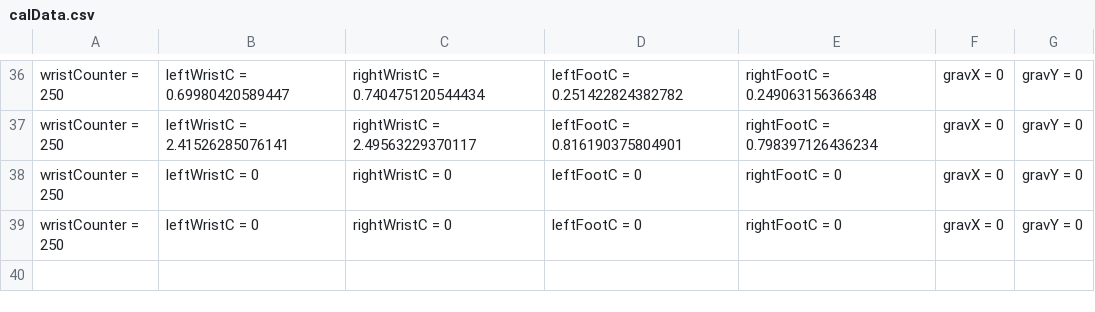
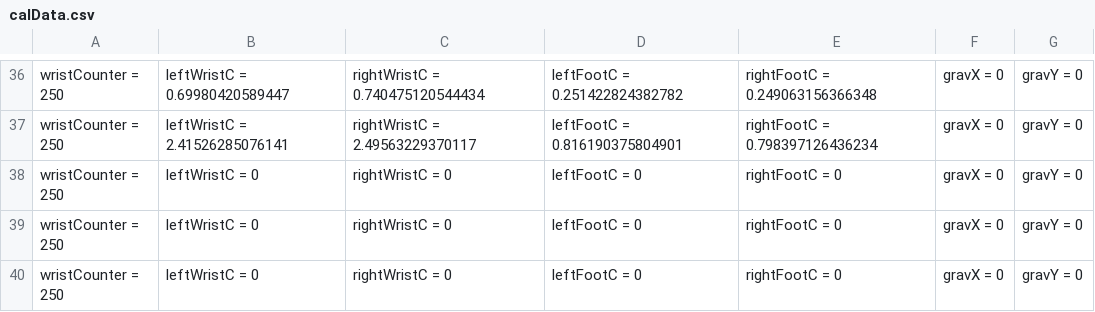
Before and after one commit to tanvir-irfan/Parkinson_Disease_Therapeutic_Game, a CSV file: Data/calData.csv, drawn as a sheet; only a part is shown, gaps mark what is left out; the diff names each change by its address in the sheet, - before the commit and + after, or states it on an @@ line.

```diff
--- a/Data/calData.csv
+++ b/Data/calData.csv
+row 40: wristCounter = 250 | leftWristC = 0 | rightWristC = 0 | leftFootC = 0 | rightFootC = 0 | gravX = 0 | gravY = 0
```
Also changed, not shown: Data/Log.csv, 18 other files.
